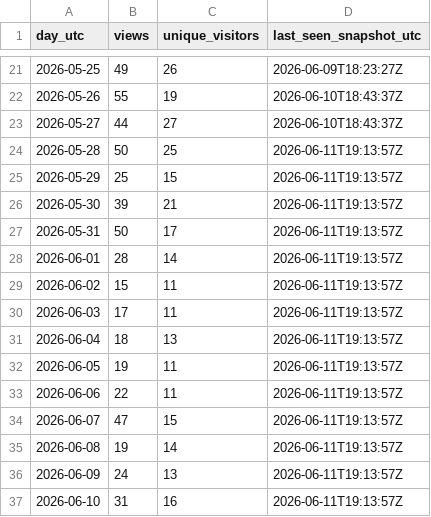
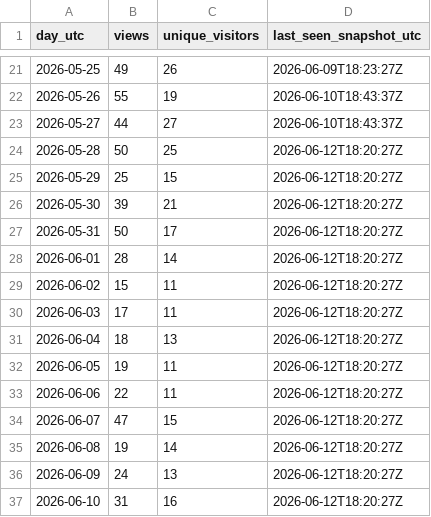
Before and after one commit to iawnfoanaowt/OneFind, a CSV file: traffic-history/views-daily.csv, drawn as a sheet; only a part is shown, gaps mark what is left out.

```diff
--- a/traffic-history/views-daily.csv
+++ b/traffic-history/views-daily.csv
@@ -23,15 +23,15 @@
 "2026-05-27","44","27","2026-06-10T18:43:37Z"
-"2026-05-28","50","25","2026-06-11T19:13:57Z"
-"2026-05-29","25","15","2026-06-11T19:13:57Z"
-"2026-05-30","39","21","2026-06-11T19:13:57Z"
-"2026-05-31","50","17","2026-06-11T19:13:57Z"
-"2026-06-01","28","14","2026-06-11T19:13:57Z"
-"2026-06-02","15","11","2026-06-11T19:13:57Z"
-"2026-06-03","17","11","2026-06-11T19:13:57Z"
-"2026-06-04","18","13","2026-06-11T19:13:57Z"
-"2026-06-05","19","11","2026-06-11T19:13:57Z"
-"2026-06-06","22","11","2026-06-11T19:13:57Z"
-"2026-06-07","47","15","2026-06-11T19:13:57Z"
-"2026-06-08","19","14","2026-06-11T19:13:57Z"
-"2026-06-09","24","13","2026-06-11T19:13:57Z"
-"2026-06-10","31","16","2026-06-11T19:13:57Z"
+"2026-05-28","50","25","2026-06-12T18:20:27Z"
+"2026-05-29","25","15","2026-06-12T18:20:27Z"
+"2026-05-30","39","21","2026-06-12T18:20:27Z"
+"2026-05-31","50","17","2026-06-12T18:20:27Z"
+"2026-06-01","28","14","2026-06-12T18:20:27Z"
+"2026-06-02","15","11","2026-06-12T18:20:27Z"
+"2026-06-03","17","11","2026-06-12T18:20:27Z"
+"2026-06-04","18","13","2026-06-12T18:20:27Z"
+"2026-06-05","19","11","2026-06-12T18:20:27Z"
+"2026-06-06","22","11","2026-06-12T18:20:27Z"
+"2026-06-07","47","15","2026-06-12T18:20:27Z"
+"2026-06-08","19","14","2026-06-12T18:20:27Z"
+"2026-06-09","24","13","2026-06-12T18:20:27Z"
+"2026-06-10","31","16","2026-06-12T18:20:27Z"
```
Also changed, not shown: traffic-history/release-downloads.csv, 11 other files.
